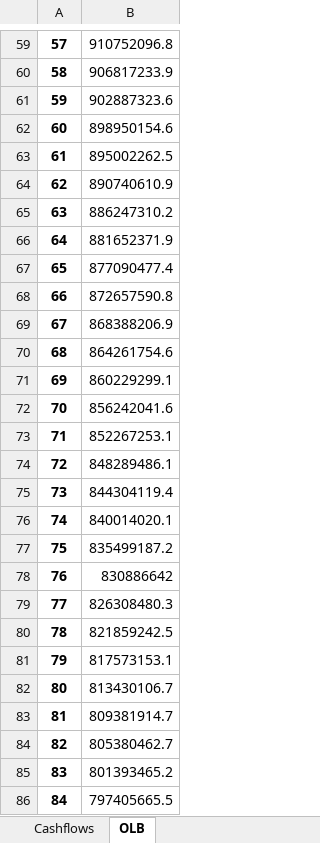
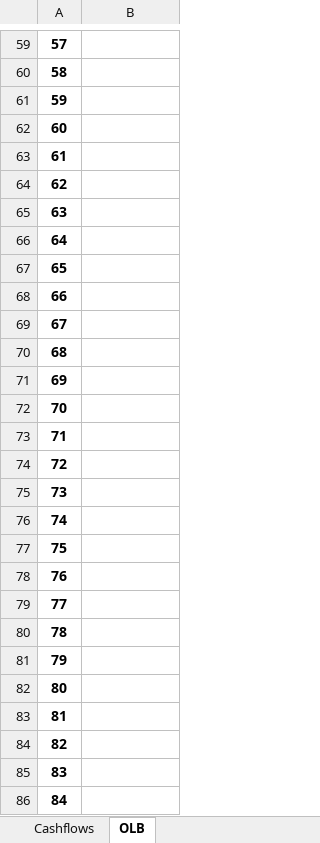
Before and after one commit to RazorReddington/ERM_Projection, an Excel workbook: Data/output.xlsx, sheet OLB, drawn as a sheet; only a part is shown, gaps mark what is left out; values as stored, in another font and other column widths than the file's, no borders; the diff covers the shown part only; the diff names each change by its address in the sheet, - before the commit and + after, or states it on an @@ line.

```diff
--- a/Data/output.xlsx (sheet OLB)
+++ b/Data/output.xlsx (sheet OLB)
-B59: 910752096.8
+B59: (empty)
-B60: 906817233.9
+B60: (empty)
-B61: 902887323.6
+B61: (empty)
-B62: 898950154.6
+B62: (empty)
-B63: 895002262.5
+B63: (empty)
-B64: 890740610.9
+B64: (empty)
-B65: 886247310.2
+B65: (empty)
-B66: 881652371.9
+B66: (empty)
-B67: 877090477.4
+B67: (empty)
-B68: 872657590.8
+B68: (empty)
-B69: 868388206.9
+B69: (empty)
-B70: 864261754.6
+B70: (empty)
-B71: 860229299.1
+B71: (empty)
-B72: 856242041.6
+B72: (empty)
-B73: 852267253.1
+B73: (empty)
-B74: 848289486.1
+B74: (empty)
-B75: 844304119.4
+B75: (empty)
-B76: 840014020.1
+B76: (empty)
-B77: 835499187.2
+B77: (empty)
-B78: 830886642
+B78: (empty)
-B79: 826308480.3
+B79: (empty)
-B80: 821859242.5
+B80: (empty)
-B81: 817573153.1
+B81: (empty)
-B82: 813430106.7
+B82: (empty)
-B83: 809381914.7
+B83: (empty)
-B84: 805380462.7
+B84: (empty)
-B85: 801393465.2
+B85: (empty)
-B86: 797405665.5
+B86: (empty)
```
Also changed, not shown: 572 edited cells elsewhere in this sheet, sheet Cashflows, Data/Master_Input.xlsx, 9 other files.
